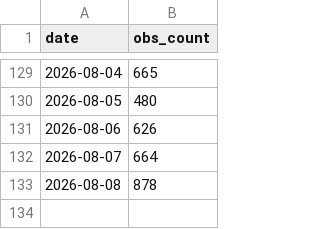
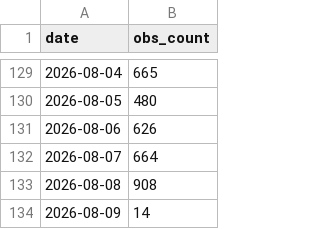
Before and after one commit to pasimasa/lothianbirds, a CSV file: docs/daily_obs_counts.csv, drawn as a sheet; only a part is shown, gaps mark what is left out.

```diff
--- a/docs/daily_obs_counts.csv
+++ b/docs/daily_obs_counts.csv
@@ -132,2 +132,3 @@ date,obs_count
 2026-08-07,664
-2026-08-08,878
+2026-08-08,908
+2026-08-09,14
```
Also changed, not shown: docs/monthly_obs_counts.csv, 6 other files.
